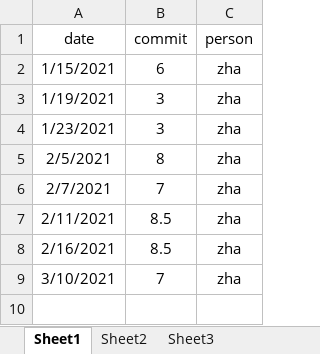
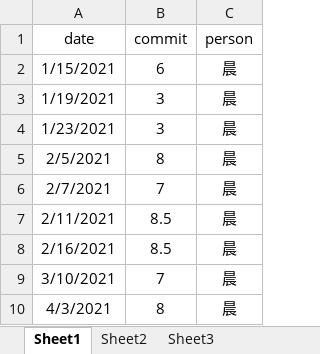
Before and after one commit to zoujiehahaha/KittyG, an Excel workbook: kittycommit.xlsx, sheet Sheet1, drawn as a sheet; values as stored, in another font and other column widths than the file's, no borders; the diff names each change by its address in the sheet, - before the commit and + after, or states it on an @@ line.

```diff
--- a/kittycommit.xlsx (sheet Sheet1)
+++ b/kittycommit.xlsx (sheet Sheet1)
-C2:C9 (person): zha
+C2:C9 (person): 晨
+row 10: 4/3/2021 | 8 | 晨
```
Also changed, not shown: 1 other file.
